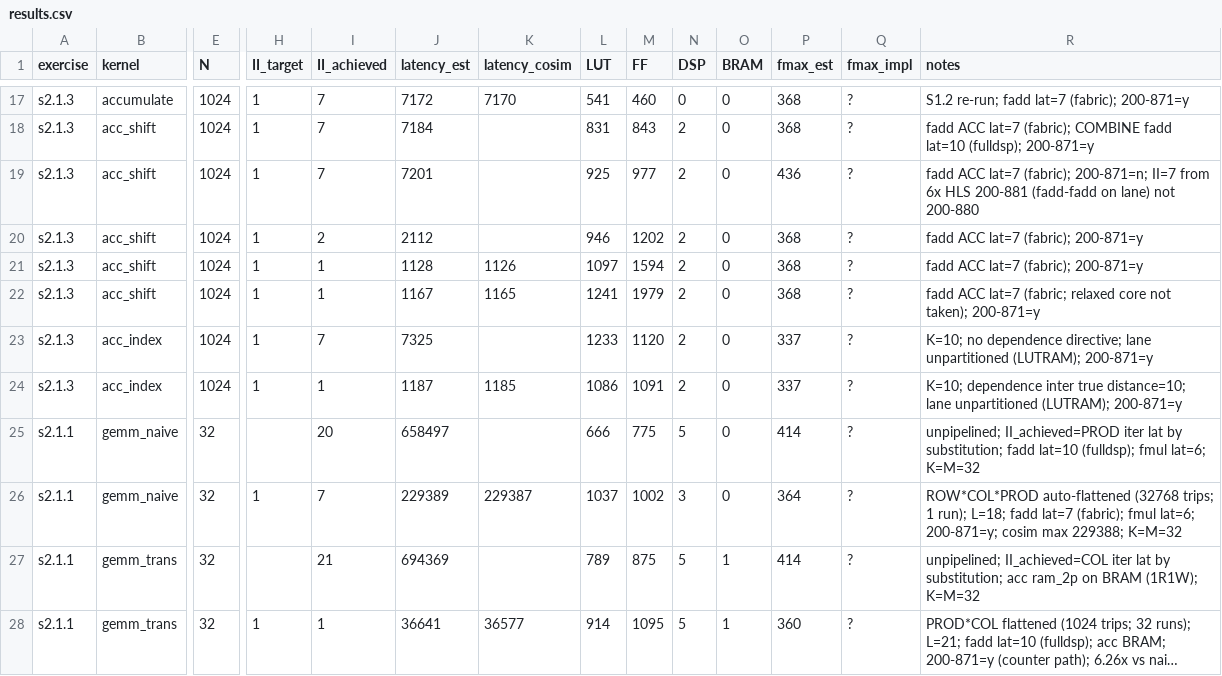
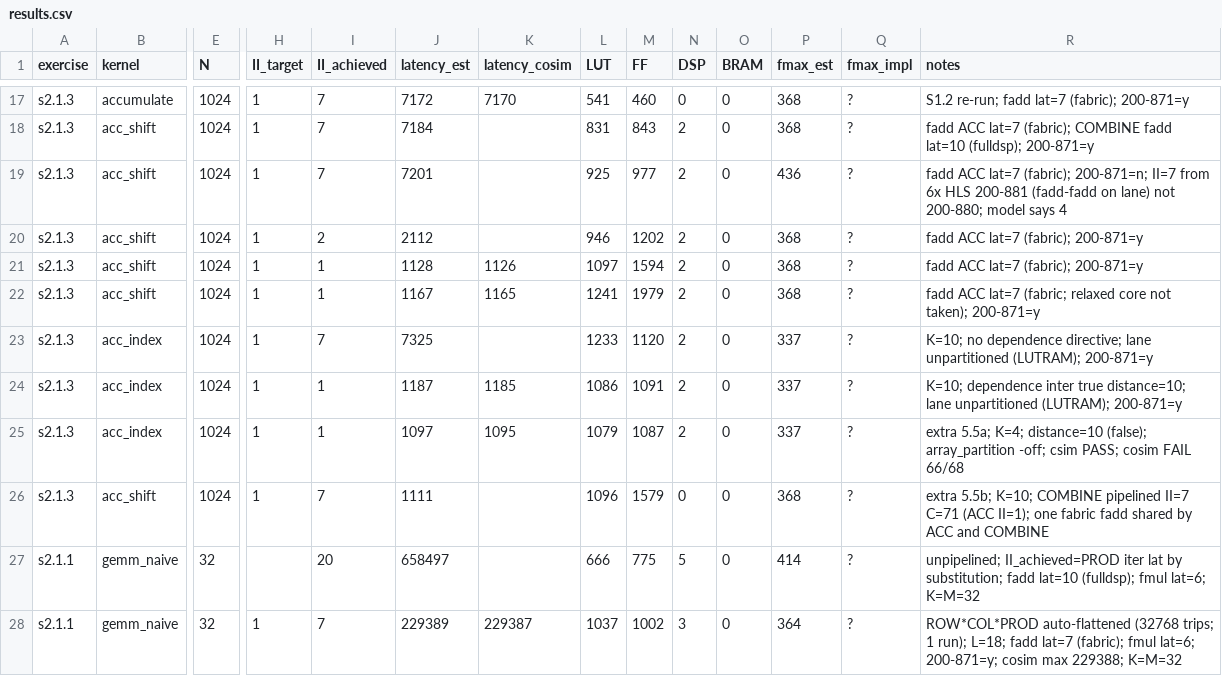
Before and after one commit to rgantonio/hls-exercises, a CSV file: notes/results.csv, drawn as a sheet; only a part is shown, gaps mark what is left out; the shorter side is filled out with more unchanged rows; long unchanged cells end in …; rows hold the shown columns only; the diff names each change by its address in the sheet, - before the commit and + after, or states it on an @@ line.

Commit message:
notes: update

```diff
--- a/notes/results.csv
+++ b/notes/results.csv
-R19 (notes): …lane) not 200-880
+R19 (notes): …lane) not 200-880; model says 4
+row 25: s2.1.3 | acc_index | 1024 | 1 | 1 | 1097 | 1095 | 1079 | 1087 | 2 | 0 | 337 | ? | extra 5.5a; K=4; distance=10 (false); array_partition -off; csim PASS; cosim FAIL 66/68
+row 26: s2.1.3 | acc_shift | 1024 | 1 | 7 | 1111 |  | 1096 | 1579 | 0 | 0 | 368 | ? | extra 5.5b; K=10; COMBINE pipelined II=7 C=71 (ACC II=1); one fabric fadd shared by ACC and COMBINE
```
Also changed, not shown: 2 other files.
